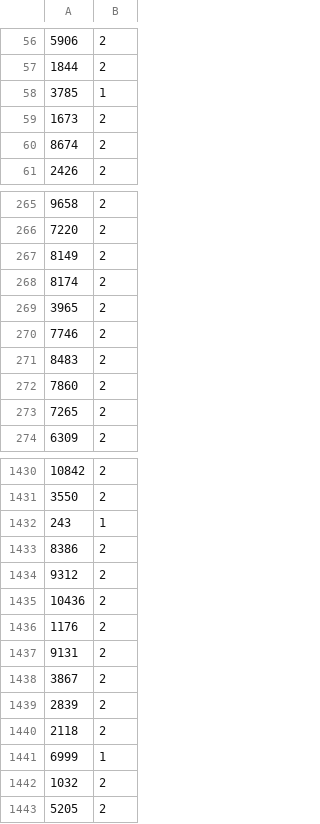
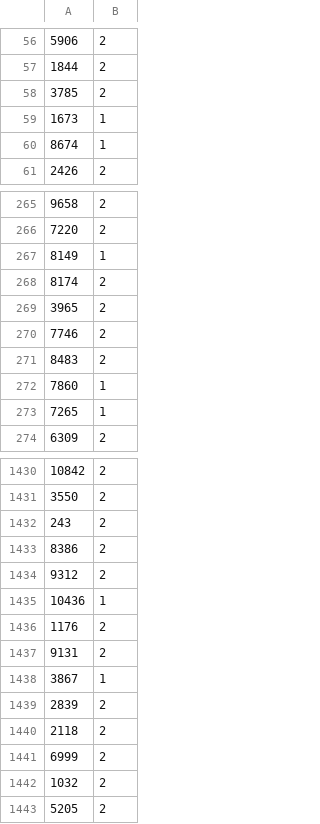
Before and after one commit to Karunakarbugide/Customer-Classification, a CSV file: submission.csv, drawn as a sheet; only a part is shown, gaps mark what is left out; the diff covers the shown part only.

```diff
--- a/submission.csv
+++ b/submission.csv
@@ -57,5 +57,5 @@
 1844,2
-3785,1
-1673,2
-8674,2
+3785,2
+1673,1
+8674,1
 2426,2
@@ -266,3 +266,3 @@
 7220,2
-8149,2
+8149,1
 8174,2
@@ -271,4 +271,4 @@
 8483,2
-7860,2
-7265,2
+7860,1
+7265,1
 6309,2
@@ -1431,12 +1431,12 @@
 3550,2
-243,1
+243,2
 8386,2
 9312,2
-10436,2
+10436,1
 1176,2
 9131,2
-3867,2
+3867,1
 2839,2
 2118,2
-6999,1
+6999,2
 1032,2
```
Also changed, not shown: 132 edited cells elsewhere in this file, 2 other files.
